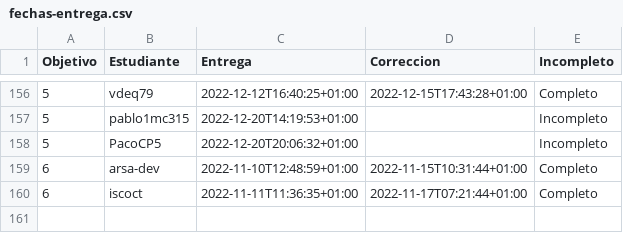
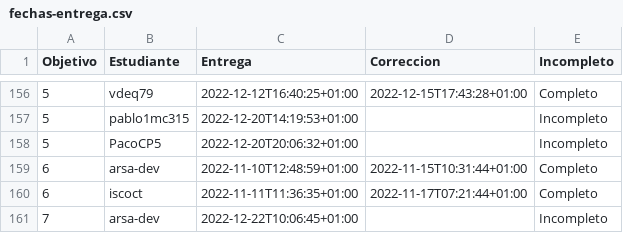
Before and after one commit to JJ/IV-22-23, a CSV file: data/fechas-entrega.csv, drawn as a sheet; only a part is shown, gaps mark what is left out.

Commit message:
:arrow_up: Actualiza datos

```diff
--- a/data/fechas-entrega.csv
+++ b/data/fechas-entrega.csv
@@ -160 +160,2 @@ Objetivo;Estudiante;Entrega;Correccion;Incompleto
 6; iscoct;2022-11-11T11:36:35+01:00;2022-11-17T07:21:44+01:00;Completo
+7; arsa-dev;2022-12-22T10:06:45+01:00;;Incompleto
```
